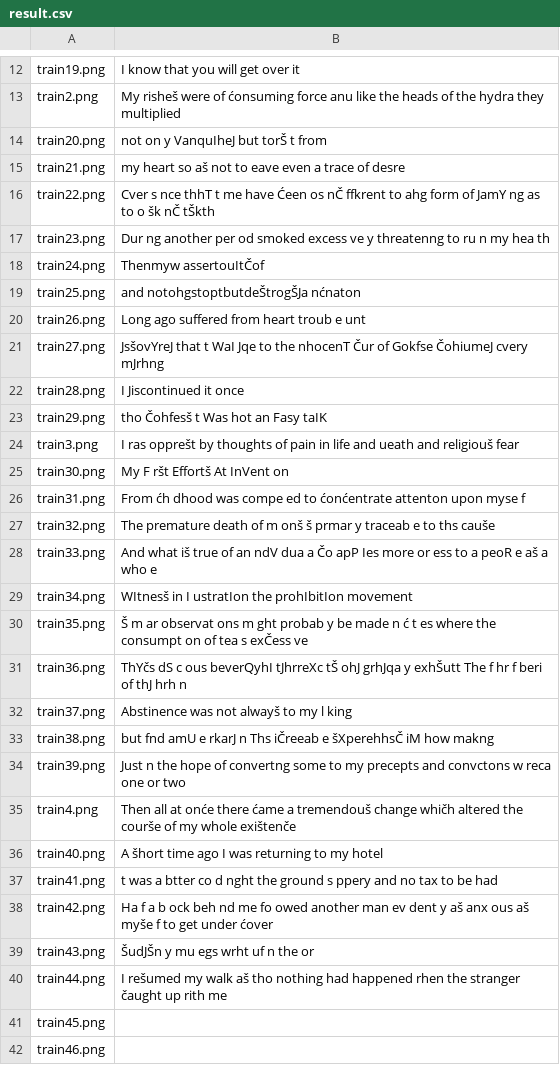
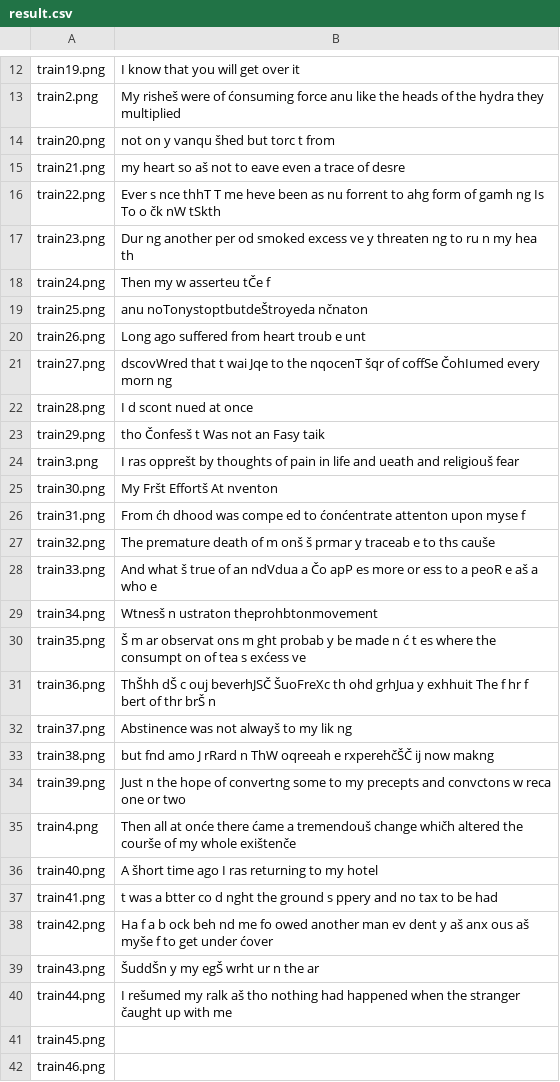
Before and after one commit to david-drvar/soft-computing, a CSV file: sc_2020_challenge_2/result.csv, drawn as a sheet; only a part is shown, gaps mark what is left out; the diff covers the shown part only.

```diff
--- a/sc_2020_challenge_2/result.csv
+++ b/sc_2020_challenge_2/result.csv
@@ -13,29 +13,29 @@ train19.png,I know that you will get over it
 train2.png,My risheš were of ćonsuming force anu like the heads of the hydra they multiplied
-train20.png,not on y VanquIheJ but torŠ t from
+train20.png,not on y vanqu šhed but torc t from
 train21.png,my heart so aš not to eave even a trace of desre
-train22.png,Cver s nce thhT t me have Ćeen os nČ ffkrent to ahg form of JamY ng as to o šk nČ tŠkth
-train23.png,Dur ng another per od smoked excess ve y threatenng to ru n my hea th
-train24.png,Thenmyw assertouItČof
-train25.png,and notohgstoptbutdeŠtrogŠJa nćnaton
+train22.png,Ever s nce thhT T me heve been as nu forrent to ahg form of gamh ng Is To o čk nW tSkth
+train23.png,Dur ng another per od smoked excess ve y threaten ng to ru n my hea th
+train24.png,Then my w asserteu tČe f
+train25.png,anu noTonystoptbutdeŠtroyeda nčnaton
 train26.png,Long ago suffered from heart troub e unt
-train27.png,JsšovYreJ that t WaI Jqe to the nhocenT Čur of Gokfse ČohiumeJ cvery mJrhng
-train28.png,I Jiscontinued it once
-train29.png,tho Čohfesš t Was hot an Fasy taIK
+train27.png,dscovWred that t wai Jqe to the nqocenT šqr of coffSe ČohIumed every morn ng
+train28.png,I d scont nued at once
+train29.png,tho Čonfesš t Was not an Fasy taik
 train3.png,I ras opprešt by thoughts of pain in life and ueath and religiouš fear
-train30.png,My F ršt Effortš At InVent on
+train30.png,My Fršt Effortš At nventon
 train31.png,From ćh dhood was compe ed to ćonćentrate attenton upon myse f
 train32.png,The premature death of m onš š prmar y traceab e to ths cauše
-train33.png,And what iš true of an ndV dua a Čo apP Ies more or ess to a peoR e aš a who e
-train34.png,WItnesš in I ustratIon the prohIbitIon movement
-train35.png,Š m ar observat ons m ght probab y be made n ć t es where the consumpt on of tea s exČess ve
-train36.png,ThYčs dS c ous beverQyhI tJhrreXc tŠ ohJ grhJqa y exhŠutt The f hr f beri of thJ hrh n
-train37.png,Abstinence was not alwayš to my l king
-train38.png,but fnd amU e rkarJ n Ths iČreeab e šXperehhsČ iM how makng
+train33.png,And what š true of an ndVdua a Čo apP es more or ess to a peoR e aš a who e
+train34.png,Wtnesš n ustraton theprohbtonmovement
+train35.png,Š m ar observat ons m ght probab y be made n ć t es where the consumpt on of tea s exćess ve
+train36.png,ThŠhh dŠ c ouj beverhJSČ ŠuoFreXc th ohd grhJua y exhhuit The f hr f bert of thr brŠ n
+train37.png,Abstinence was not alwayš to my lik ng
+train38.png,but fnd amo J rRard n ThW oqreeah e rxperehčŠČ ij now makng
 train39.png,Just n the hope of convertng some to my precepts and convctons w reca one or two
 train4.png,Then all at onće there ćame a tremendouš change whičh altered the courše of my whole exištenče
-train40.png,A šhort time ago I was returning to my hotel
+train40.png,A šhort time ago I ras returning to my hotel
 train41.png,t was a btter co d nght the ground s ppery and no tax to be had
 train42.png,Ha f a b ock beh nd me fo owed another man ev dent y aš anx ous aš myše f to get under ćover
-train43.png,ŠudJŠn y mu egs wrht uf n the or
-train44.png,I rešumed my walk aš tho nothing had happened rhen the stranger čaught up rith me
+train43.png,ŠuddŠn y my egŠ wrht ur n the ar
+train44.png,I rešumed my ralk aš tho nothing had happened when the stranger čaught up with me
 train45.png,
```
Also changed, not shown: 1 edited cell elsewhere in this file, 1 other file.
